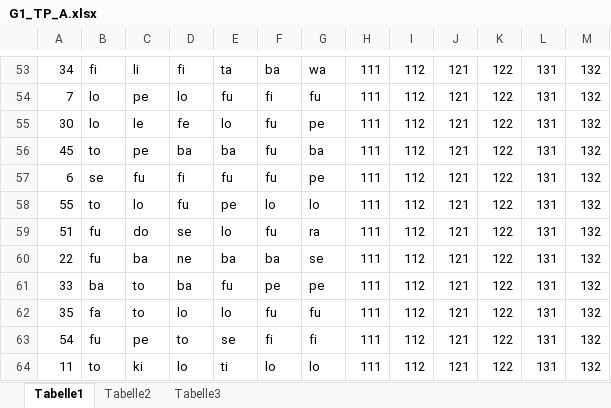
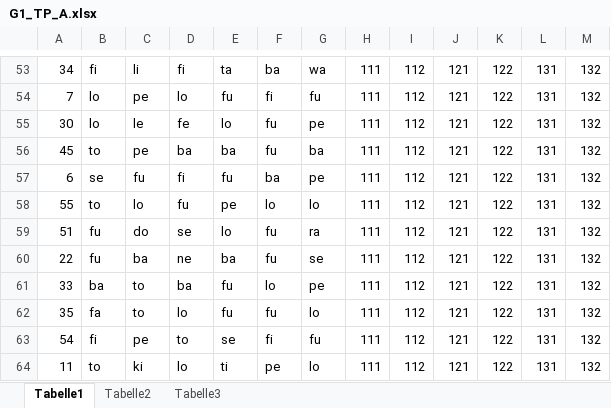
Before and after one commit to meerbrit/studyProject, an Excel workbook: xls/incorrect/G1_TP_A.xlsx, sheet Tabelle1, drawn as a sheet; only a part is shown, gaps mark what is left out; values as stored, in another font and other column widths than the file's, no borders; the diff covers the shown part only; the diff names each change by its address in the sheet, - before the commit and + after, or states it on an @@ line.

```diff
--- a/xls/incorrect/G1_TP_A.xlsx (sheet Tabelle1)
+++ b/xls/incorrect/G1_TP_A.xlsx (sheet Tabelle1)
-F57: fu
+F57: ba
-F60: ba
+F60: fu
-F61: pe
+F61: lo
-E62: lo
+E62: fu
-G62: fu
+G62: lo
-B63: fu
+B63: fi
-G63: fi
+G63: fu
-F64: lo
+F64: pe
```
Also changed, not shown: 24 edited cells and cell formats elsewhere in this sheet, xls/incorrect/G1_LP_B.xlsx, xls/incorrect/G1_TP_B.xlsx, 5 other files.
